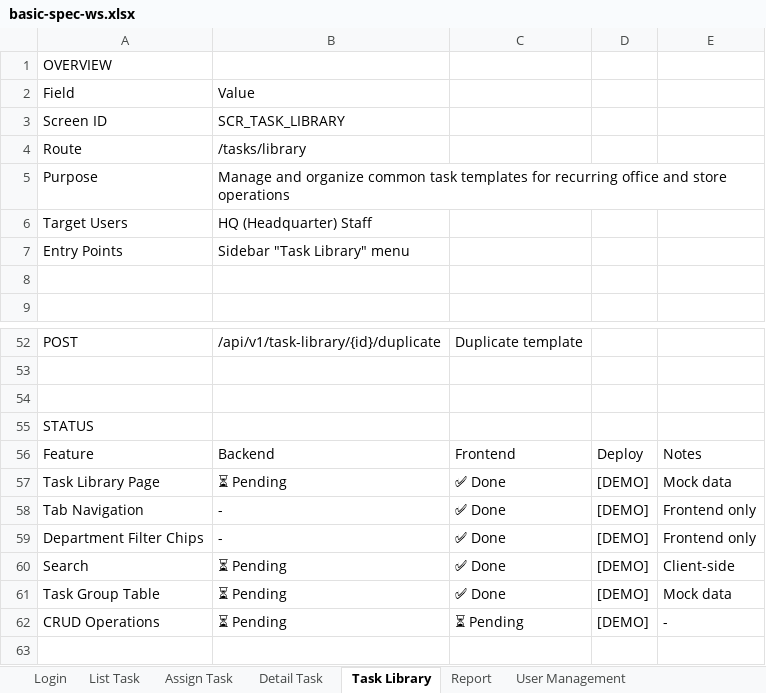
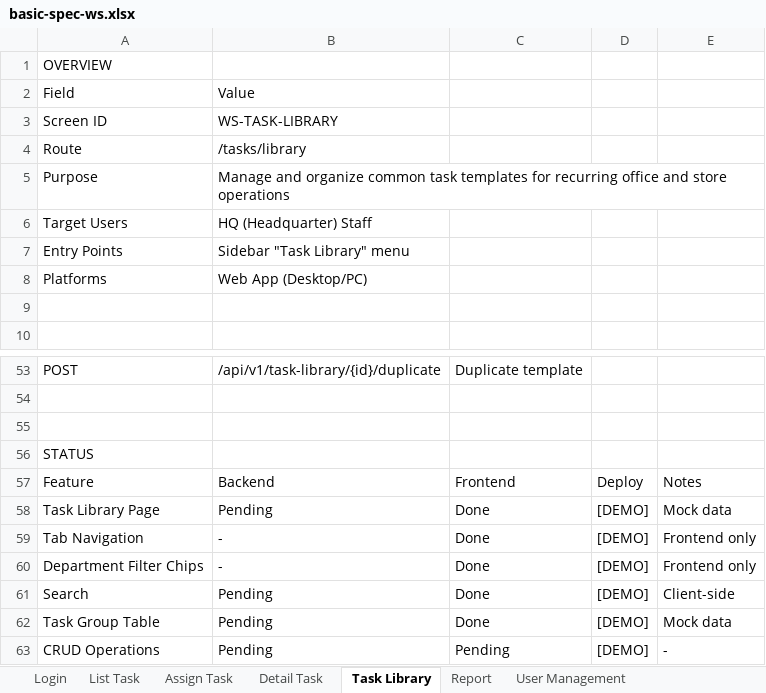
Before and after one commit to legiatuangtvt-droid/aoisora, an Excel workbook: docs/basic-spec-ws.xlsx, sheet Task Library, drawn as a sheet; only a part is shown, gaps mark what is left out; values as stored, in another font and other column widths than the file's, no borders; addresses are those after the commit; the diff names each change by its address in the sheet, - before the commit and + after, or states it on an @@ line.

```diff
--- a/docs/basic-spec-ws.xlsx (sheet Task Library)
+++ b/docs/basic-spec-ws.xlsx (sheet Task Library)
-B3: SCR_TASK_LIBRARY
+B3: WS-TASK-LIBRARY
+row 8: Platforms | Web App (Desktop/PC)
-B58: ⏳ Pending
+B58: Pending
-C58:C62: ✅ Done
+C58:C62: Done
-B61:B63: ⏳ Pending
+B61:B63: Pending
-C63: ⏳ Pending
+C63: Pending
```
Also changed, not shown: sheet Login, sheet List Task, sheet Detail Task, sheet User Management, sheet Report, sheet Assign Task, 1 other file.
